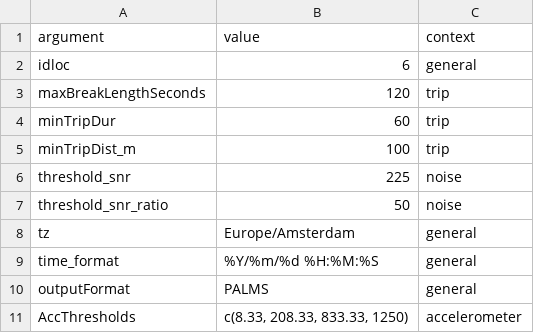
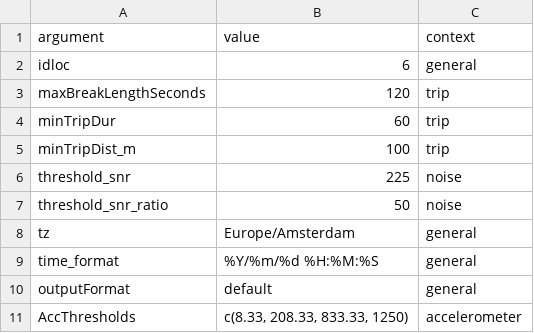
Before and after one commit to habitus-eu/hbGPS, a CSV file: inst/testfiles/config_hbGPS.csv, drawn as a sheet.

```diff
--- a/inst/testfiles/config_hbGPS.csv
+++ b/inst/testfiles/config_hbGPS.csv
@@ -9,3 +9,3 @@ tz,Europe/Amsterdam,general
 time_format,%Y/%m/%d %H:%M:%S,general
-outputFormat,PALMS,general
+outputFormat,default,general
 AccThresholds,"c(8.33, 208.33, 833.33, 1250)",accelerometer
```
Also changed, not shown: 9 other files.
